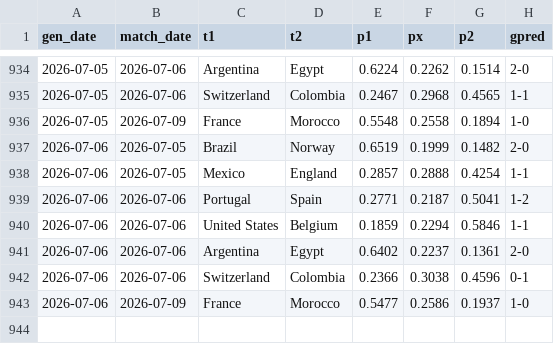
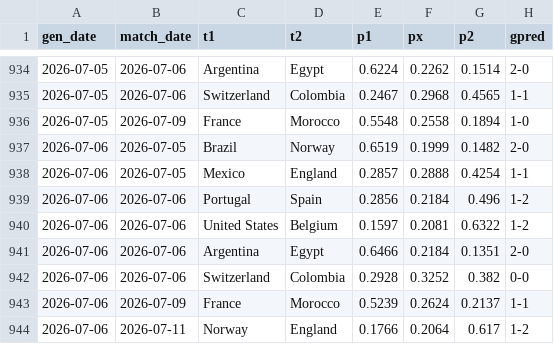
Before and after one commit to AntoniBI/Mundial-2026, a CSV file: outputs/match_predictions_log.csv, drawn as a sheet; only a part is shown, gaps mark what is left out.

```diff
--- a/outputs/match_predictions_log.csv
+++ b/outputs/match_predictions_log.csv
@@ -938,6 +938,7 @@ gen_date,match_date,t1,t2,p1,px,p2,gpred
 2026-07-06,2026-07-05,Mexico,England,0.2857,0.2888,0.4254,1-1
-2026-07-06,2026-07-06,Portugal,Spain,0.2771,0.2187,0.5041,1-2
-2026-07-06,2026-07-06,United States,Belgium,0.1859,0.2294,0.5846,1-1
-2026-07-06,2026-07-06,Argentina,Egypt,0.6402,0.2237,0.1361,2-0
-2026-07-06,2026-07-06,Switzerland,Colombia,0.2366,0.3038,0.4596,0-1
-2026-07-06,2026-07-09,France,Morocco,0.5477,0.2586,0.1937,1-0
+2026-07-06,2026-07-06,Portugal,Spain,0.2856,0.2184,0.496,1-2
+2026-07-06,2026-07-06,United States,Belgium,0.1597,0.2081,0.6322,1-2
+2026-07-06,2026-07-06,Argentina,Egypt,0.6466,0.2184,0.1351,2-0
+2026-07-06,2026-07-06,Switzerland,Colombia,0.2928,0.3252,0.382,0-0
+2026-07-06,2026-07-09,France,Morocco,0.5239,0.2624,0.2137,1-1
+2026-07-06,2026-07-11,Norway,England,0.1766,0.2064,0.617,1-2
```
Also changed, not shown: data/processed/fotmob_xg.csv, outputs/wc26_stage_probabilities_live_2026-07-06.csv, 2 other files.
